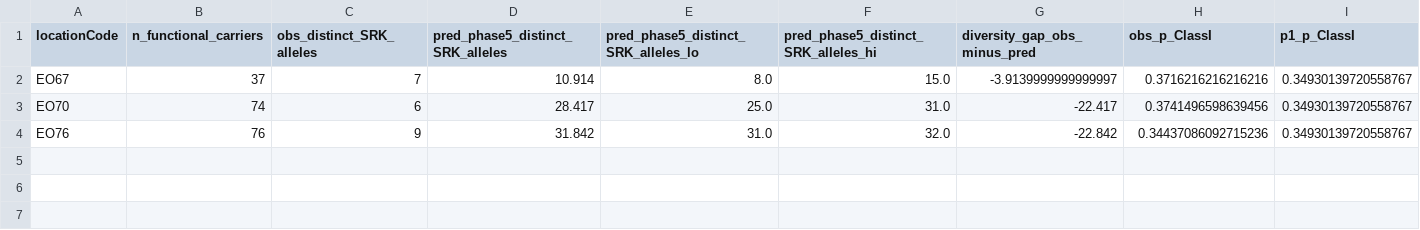
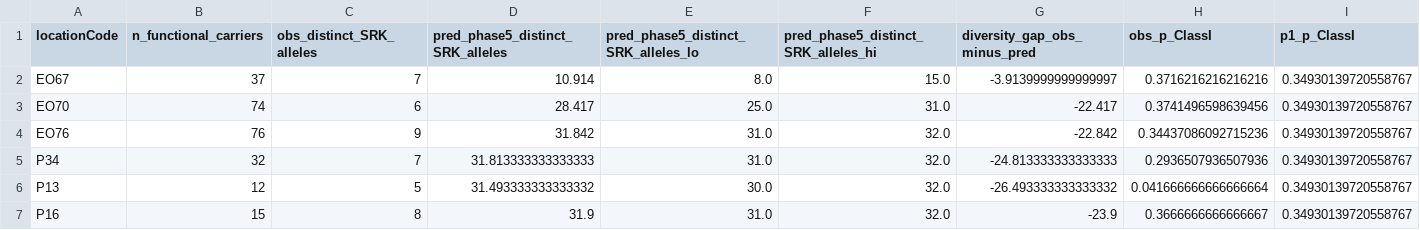
Before and after one commit to svenbuerki/LEPA_mate_limitation, a TSV file: tables/step30_B_partC_hypothesis_decomposition.tsv, drawn as a sheet; only a part is shown; rows hold the shown columns only; the diff names each change by its address in the sheet, - before the commit and + after, or states it on an @@ line.

Commit message:
Part C: decomposition (Figure 16) on all six sites; readable labels in Figure 15; prose, captions and summary aligned with the new sites

```diff
--- a/tables/step30_B_partC_hypothesis_decomposition.tsv
+++ b/tables/step30_B_partC_hypothesis_decomposition.tsv
+row 5: P34 | 32 | 7 | 31.813333333333333 | 31.0 | 32.0 | -24.813333333333333 | 0.2936507936507936 | 0.34930139720558767
+row 6: P13 | 12 | 5 | 31.493333333333332 | 30.0 | 32.0 | -26.493333333333332 | 0.041666666666666664 | 0.34930139720558767
+row 7: P16 | 15 | 8 | 31.9 | 31.0 | 32.0 | -23.9 | 0.3666666666666667 | 0.34930139720558767
```
Also changed, not shown: 8 other files.
